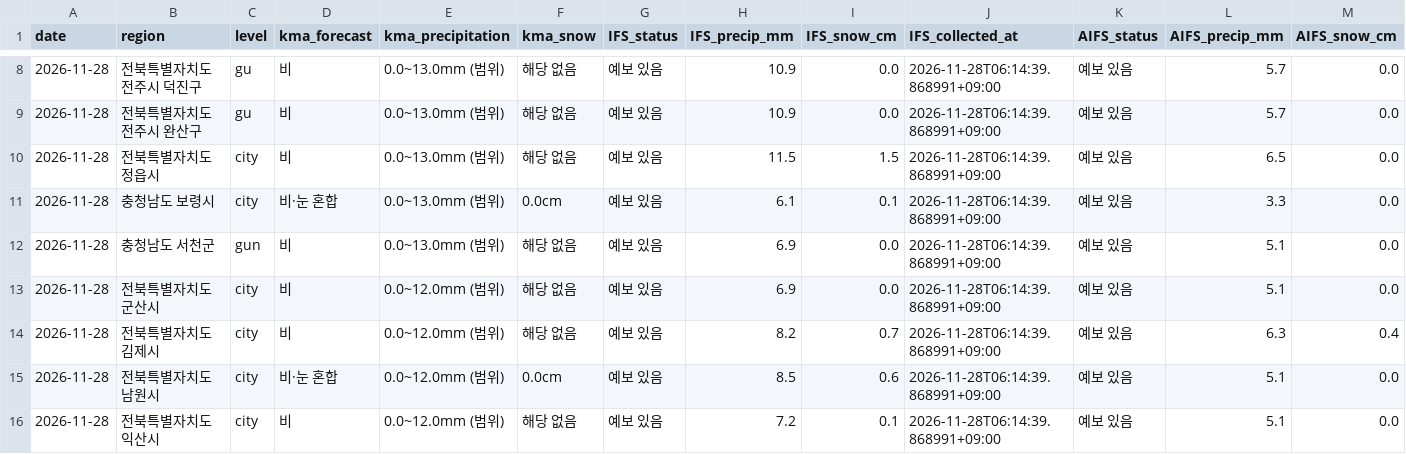
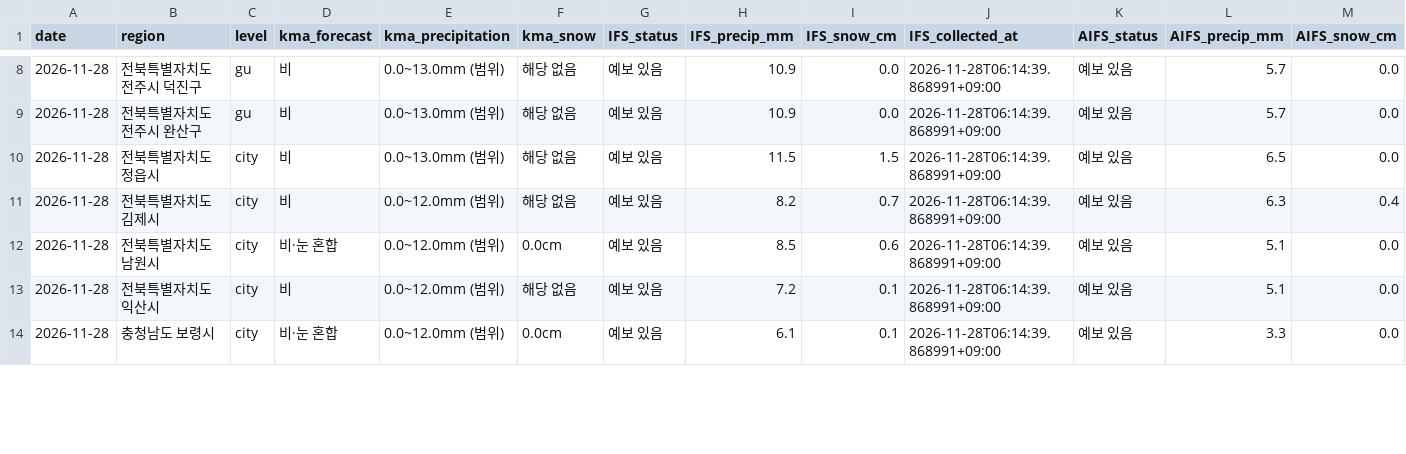
Before and after one commit to leetw1121/kma-chatgpt-bridge, a CSV file: data/ecmwf_kma_coverage.csv, drawn as a sheet; only a part is shown, gaps mark what is left out; removed rows and columns are numbered as before the commit, all else as after; rows hold the shown columns only; the diff covers the shown part only; the diff names each change by its address in the sheet, - before the commit and + after, or states it on an @@ line.

```diff
--- a/data/ecmwf_kma_coverage.csv
+++ b/data/ecmwf_kma_coverage.csv
-row 11: 2026-11-28 | 충청남도 보령시 | city | 비·눈 혼합 | 0.0~13.0mm (범위) | 0.0cm | 예보 있음 | 6.1 | 0.1 | 2026-11-28T06:14:39.868991+09:00 | 예보 있음 | 3.3 | 0.0
-row 12: 2026-11-28 | 충청남도 서천군 | gun | 비 | 0.0~13.0mm (범위) | 해당 없음 | 예보 있음 | 6.9 | 0.0 | 2026-11-28T06:14:39.868991+09:00 | 예보 있음 | 5.1 | 0.0
-row 13: 2026-11-28 | 전북특별자치도 군산시 | city | 비 | 0.0~12.0mm (범위) | 해당 없음 | 예보 있음 | 6.9 | 0.0 | 2026-11-28T06:14:39.868991+09:00 | 예보 있음 | 5.1 | 0.0
+row 14: 2026-11-28 | 충청남도 보령시 | city | 비·눈 혼합 | 0.0~12.0mm (범위) | 0.0cm | 예보 있음 | 6.1 | 0.1 | 2026-11-28T06:14:39.868991+09:00 | 예보 있음 | 3.3 | 0.0
```
Also changed, not shown: 5 added rows, 3 removed rows and 3 edited cells elsewhere in this file, data/all_regions.csv, data/city_precipitation.csv, 11 other files.
